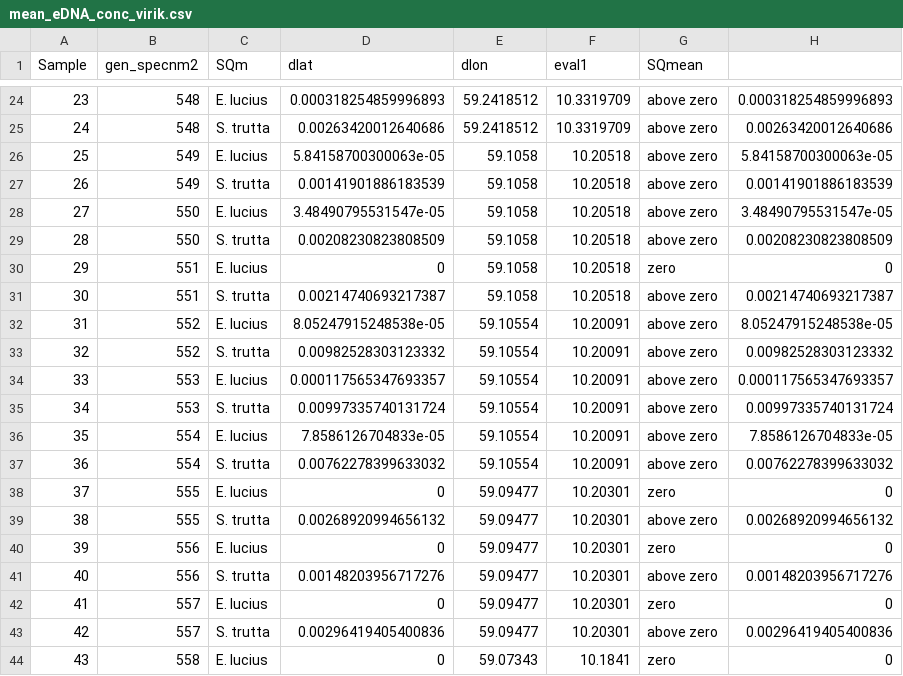
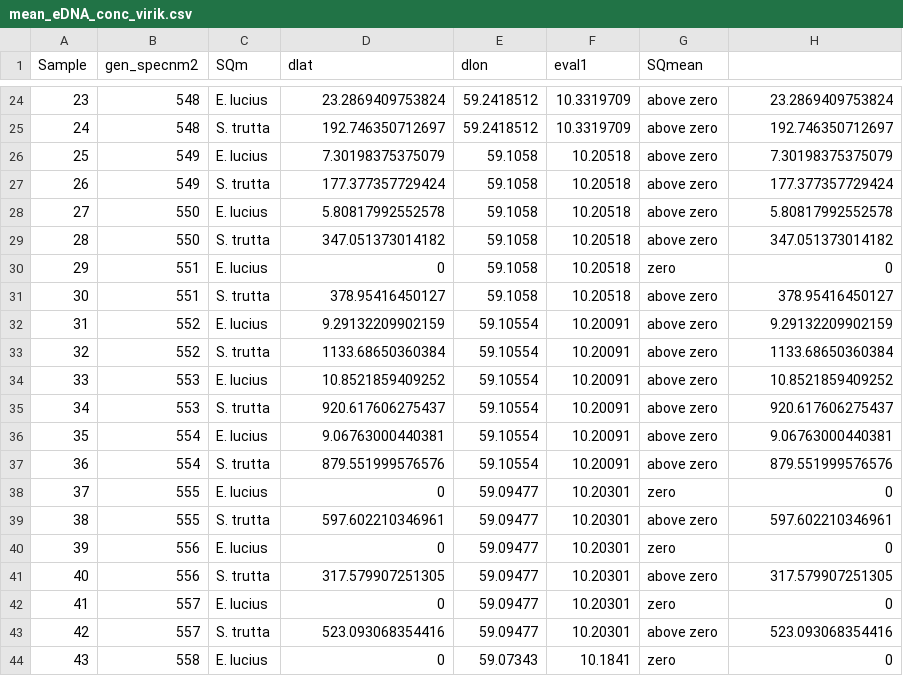
Before and after one commit to monis4567/rtop_tryout_2021November, a CSV file: mean_eDNA_conc_virik.csv, drawn as a sheet; only a part is shown, gaps mark what is left out; the diff covers the shown part only.

```diff
--- a/mean_eDNA_conc_virik.csv
+++ b/mean_eDNA_conc_virik.csv
@@ -24,21 +24,21 @@
-"23",548,"E. lucius",0.000318254859996893,59.2418512,10.3319709,"above zero",0.000318254859996893
-"24",548,"S. trutta",0.00263420012640686,59.2418512,10.3319709,"above zero",0.00263420012640686
-"25",549,"E. lucius",5.84158700300063e-05,59.1058,10.20518,"above zero",5.84158700300063e-05
-"26",549,"S. trutta",0.00141901886183539,59.1058,10.20518,"above zero",0.00141901886183539
-"27",550,"E. lucius",3.48490795531547e-05,59.1058,10.20518,"above zero",3.48490795531547e-05
-"28",550,"S. trutta",0.00208230823808509,59.1058,10.20518,"above zero",0.00208230823808509
+"23",548,"E. lucius",23.2869409753824,59.2418512,10.3319709,"above zero",23.2869409753824
+"24",548,"S. trutta",192.746350712697,59.2418512,10.3319709,"above zero",192.746350712697
+"25",549,"E. lucius",7.30198375375079,59.1058,10.20518,"above zero",7.30198375375079
+"26",549,"S. trutta",177.377357729424,59.1058,10.20518,"above zero",177.377357729424
+"27",550,"E. lucius",5.80817992552578,59.1058,10.20518,"above zero",5.80817992552578
+"28",550,"S. trutta",347.051373014182,59.1058,10.20518,"above zero",347.051373014182
 "29",551,"E. lucius",0,59.1058,10.20518,"zero",0
-"30",551,"S. trutta",0.00214740693217387,59.1058,10.20518,"above zero",0.00214740693217387
-"31",552,"E. lucius",8.05247915248538e-05,59.10554,10.20091,"above zero",8.05247915248538e-05
-"32",552,"S. trutta",0.00982528303123332,59.10554,10.20091,"above zero",0.00982528303123332
-"33",553,"E. lucius",0.000117565347693357,59.10554,10.20091,"above zero",0.000117565347693357
-"34",553,"S. trutta",0.00997335740131724,59.10554,10.20091,"above zero",0.00997335740131724
-"35",554,"E. lucius",7.8586126704833e-05,59.10554,10.20091,"above zero",7.8586126704833e-05
-"36",554,"S. trutta",0.00762278399633032,59.10554,10.20091,"above zero",0.00762278399633032
+"30",551,"S. trutta",378.95416450127,59.1058,10.20518,"above zero",378.95416450127
+"31",552,"E. lucius",9.29132209902159,59.10554,10.20091,"above zero",9.29132209902159
+"32",552,"S. trutta",1133.68650360384,59.10554,10.20091,"above zero",1133.68650360384
+"33",553,"E. lucius",10.8521859409252,59.10554,10.20091,"above zero",10.8521859409252
+"34",553,"S. trutta",920.617606275437,59.10554,10.20091,"above zero",920.617606275437
+"35",554,"E. lucius",9.06763000440381,59.10554,10.20091,"above zero",9.06763000440381
+"36",554,"S. trutta",879.551999576576,59.10554,10.20091,"above zero",879.551999576576
 "37",555,"E. lucius",0,59.09477,10.20301,"zero",0
-"38",555,"S. trutta",0.00268920994656132,59.09477,10.20301,"above zero",0.00268920994656132
+"38",555,"S. trutta",597.602210346961,59.09477,10.20301,"above zero",597.602210346961
 "39",556,"E. lucius",0,59.09477,10.20301,"zero",0
-"40",556,"S. trutta",0.00148203956717276,59.09477,10.20301,"above zero",0.00148203956717276
+"40",556,"S. trutta",317.579907251305,59.09477,10.20301,"above zero",317.579907251305
 "41",557,"E. lucius",0,59.09477,10.20301,"zero",0
-"42",557,"S. trutta",0.00296419405400836,59.09477,10.20301,"above zero",0.00296419405400836
+"42",557,"S. trutta",523.093068354416,59.09477,10.20301,"above zero",523.093068354416
 "43",558,"E. lucius",0,59.07343,10.1841,"zero",0
```
Also changed, not shown: 54 edited cells elsewhere in this file, 3 other files.
